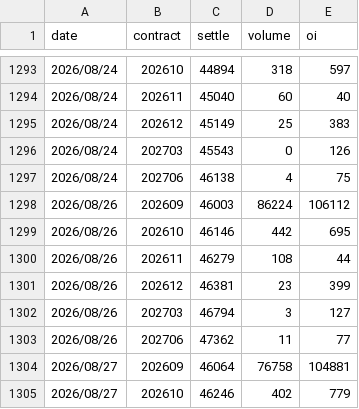
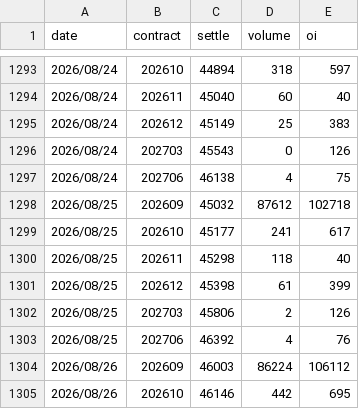
Before and after one commit to uptronyx-debug/taifex-oi-scraper, a CSV file: data/tx_month_oi.csv, drawn as a sheet; only a part is shown, gaps mark what is left out; the shorter side is filled out with more unchanged rows.

```diff
--- a/data/tx_month_oi.csv
+++ b/data/tx_month_oi.csv
@@ -1297,2 +1297,8 @@ date,contract,settle,volume,oi
 2026/08/24,202706,46138,4,75
+2026/08/25,202609,45032,87612,102718
+2026/08/25,202610,45177,241,617
+2026/08/25,202611,45298,118,40
+2026/08/25,202612,45398,61,399
+2026/08/25,202703,45806,2,126
+2026/08/25,202706,46392,4,76
 2026/08/26,202609,46003,86224,106112
```
